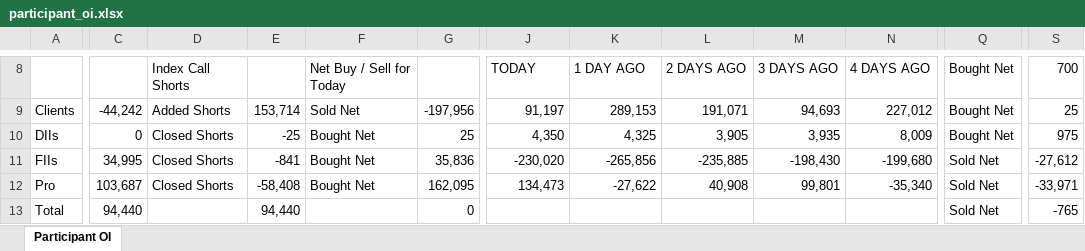
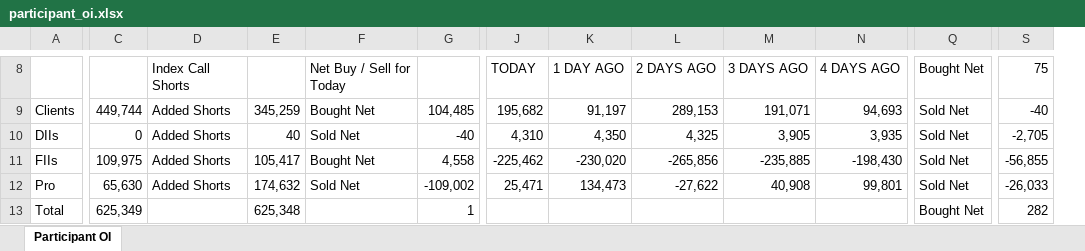
Before and after one commit to sunildeesu/sunilOI, an Excel workbook: participant_oi.xlsx, sheet Participant OI, drawn as a sheet; only a part is shown, gaps mark what is left out; values as stored, in another font and other column widths than the file's, no cell formats; removed rows and columns are numbered as before the commit, all else as after; the diff covers the shown part only; the diff names each change by its address in the sheet, - before the commit and + after, or states it on an @@ line.

Commit message:
Update participant OI report - 2026-08-31

```diff
--- a/participant_oi.xlsx (sheet Participant OI)
+++ b/participant_oi.xlsx (sheet Participant OI)
+column J, rows 8-12: TODAY | 195,682 | 4,310 | -225,462 | 25,471
-column N, rows 8-12: 4 DAYS AGO | 227,012 | 8,009 | -199,680 | -35,340
-K8: TODAY
+K8: 1 DAY AGO
-L8: 1 DAY AGO
+L8: 2 DAYS AGO
-M8: 2 DAYS AGO
+M8: 3 DAYS AGO
-N8: 3 DAYS AGO
+N8: 4 DAYS AGO
-S8: 700
+S8: 75
-C9: -44,242
+C9: 449,744
-E9: 153,714
+E9: 345,259
-F9: Sold Net
+F9: Bought Net
-G9: -197,956
+G9: 104,485
-Q9:Q10: Bought Net
+Q9:Q10: Sold Net
-S9: 25
+S9: -40
-D10:D12: Closed Shorts
+D10:D12: Added Shorts
-E10: -25
+E10: 40
-F10: Bought Net
+F10: Sold Net
-G10: 25
+G10: -40
-S10: 975
+S10: -2,705
-C11: 34,995
+C11: 109,975
-E11: -841
+E11: 105,417
-G11: 35,836
+G11: 4,558
-S11: -27,612
+S11: -56,855
-C12: 103,687
+C12: 65,630
-E12: -58,408
+E12: 174,632
-F12: Bought Net
+F12: Sold Net
-G12: 162,095
+G12: -109,002
-S12: -33,971
+S12: -26,033
-C13: 94,440
+C13: 625,349
-E13: 94,440
+E13: 625,348
-G13: 0
+G13: 1
-Q13: Sold Net
+Q13: Bought Net
-S13: -765
+S13: 282
```
Also changed, not shown: 5 added rows, 5 removed rows and 152 edited cells elsewhere in this sheet, cell formats, 1 other file.
